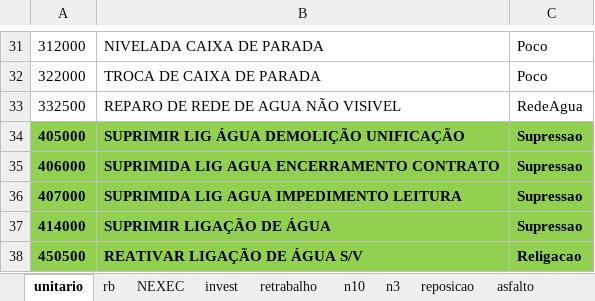
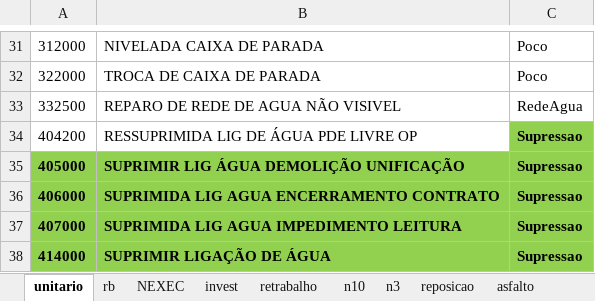
Before and after one commit to hyslan/Val, an Excel workbook: TSE.xlsx, sheet unitario, drawn as a sheet; only a part is shown, gaps mark what is left out; the shorter side is filled out with more unchanged rows; values as stored, in another font and other column widths than the file's, no borders; the diff names each change by its address in the sheet, - before the commit and + after, or states it on an @@ line.

```diff
--- a/TSE.xlsx (sheet unitario)
+++ b/TSE.xlsx (sheet unitario)
+row 34: 404200 | RESSUPRIMIDA LIG DE ÁGUA PDE LIVRE OP | Supressao
```
Also changed, not shown: estoque.XLSX, lista.XLSX, 15 other files.
